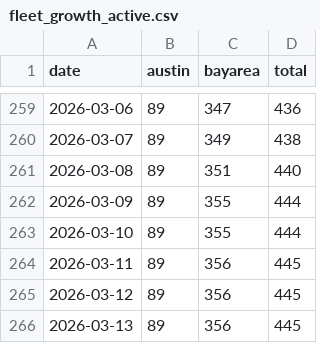
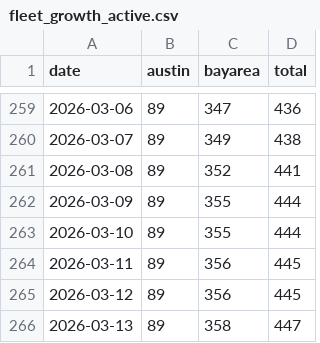
Before and after one commit to kangning-huang/tesla_robotaxi_mile_per_incident_tracker, a CSV file: data/fleet_growth_active.csv, drawn as a sheet; only a part is shown, gaps mark what is left out.

```diff
--- a/data/fleet_growth_active.csv
+++ b/data/fleet_growth_active.csv
@@ -260,3 +260,3 @@ date,austin,bayarea,total
 2026-03-07,89,349,438
-2026-03-08,89,351,440
+2026-03-08,89,352,441
 2026-03-09,89,355,444
@@ -265,2 +265,2 @@ date,austin,bayarea,total
 2026-03-12,89,356,445
-2026-03-13,89,356,445
+2026-03-13,89,358,447
```
Also changed, not shown: data/fleet_growth_total.csv, 3 other files.
